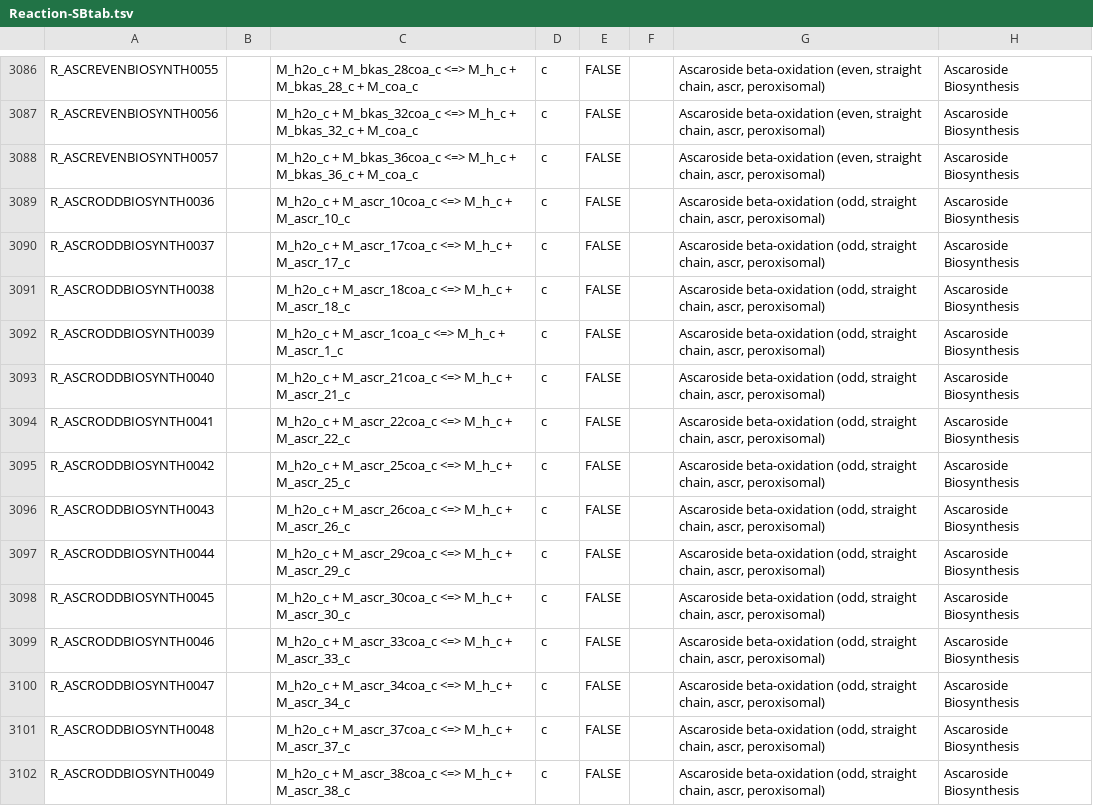
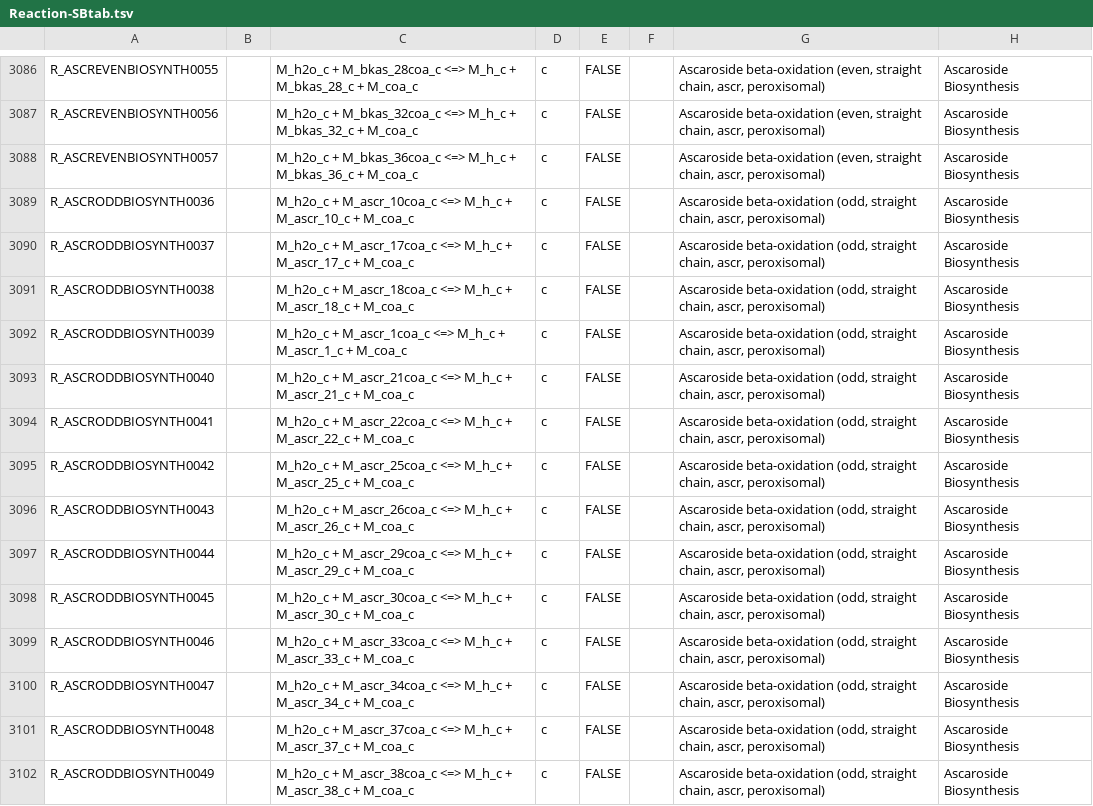
Before and after one commit to wormjam-consortium/wormjam, a TSV file: curation/Reaction-SBtab.tsv, drawn as a sheet; only a part is shown, gaps mark what is left out; the diff covers the shown part only; the diff names each change by its address in the sheet, - before the commit and + after, or states it on an @@ line.

Commit message:
Update Reaction-SBtab.tsv
corrected coa-hydrolase reaction in ascr odd

```diff
--- a/curation/Reaction-SBtab.tsv
+++ b/curation/Reaction-SBtab.tsv
-C3089: …+ M_ascr_10_c
+C3089: …+ M_ascr_10_c + M_coa_c
-C3090: …+ M_ascr_17_c
+C3090: …+ M_ascr_17_c + M_coa_c
-C3091: …+ M_ascr_18_c
+C3091: …+ M_ascr_18_c + M_coa_c
-C3092: …+ M_ascr_1_c
+C3092: …+ M_ascr_1_c + M_coa_c
-C3093: …+ M_ascr_21_c
+C3093: …+ M_ascr_21_c + M_coa_c
-C3094: …+ M_ascr_22_c
+C3094: …+ M_ascr_22_c + M_coa_c
-C3095: …+ M_ascr_25_c
+C3095: …+ M_ascr_25_c + M_coa_c
-C3096: …+ M_ascr_26_c
+C3096: …+ M_ascr_26_c + M_coa_c
-C3097: …+ M_ascr_29_c
+C3097: …+ M_ascr_29_c + M_coa_c
-C3098: …+ M_ascr_30_c
+C3098: …+ M_ascr_30_c + M_coa_c
-C3099: …+ M_ascr_33_c
+C3099: …+ M_ascr_33_c + M_coa_c
-C3100: …+ M_ascr_34_c
+C3100: …+ M_ascr_34_c + M_coa_c
-C3101: …+ M_ascr_37_c
+C3101: …+ M_ascr_37_c + M_coa_c
-C3102: …+ M_ascr_38_c
+C3102: …+ M_ascr_38_c + M_coa_c
```
Also changed, not shown: 21 edited cells elsewhere in this file.
